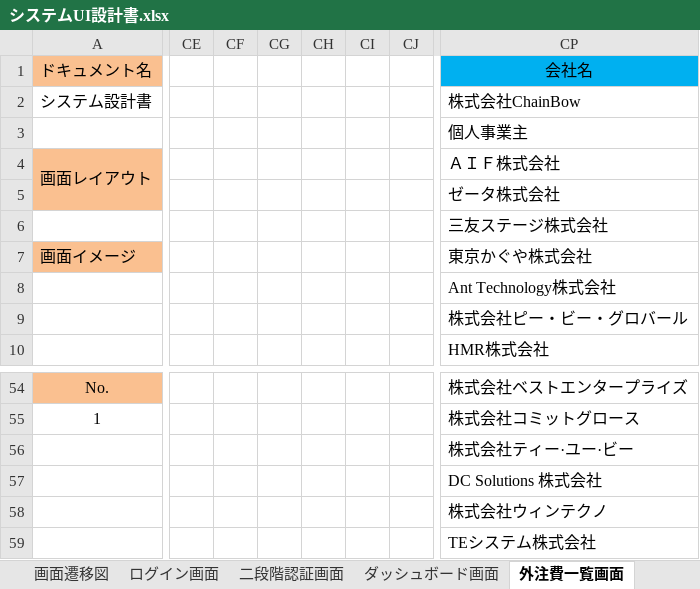
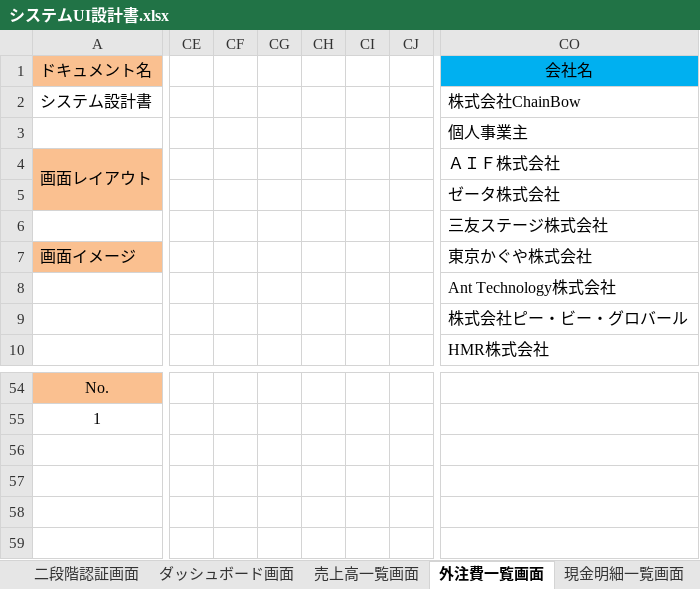
Before and after one commit to Tlztech/WebPlatformFramework, an Excel workbook: Doc/UI/システムUI設計書.xlsx, sheet 外注費一覧画面, drawn as a sheet; only a part is shown, gaps mark what is left out; values as stored, in another font and other column widths than the file's, no borders; charts and pictures not drawn; removed rows and columns are numbered as before the commit, all else as after; rows hold the shown columns only; the diff covers the shown part only; the diff names each change by its address in the sheet, - before the commit and + after, or states it on an @@ line.

Commit message:
merge

```diff
--- a/Doc/UI/システムUI設計書.xlsx (sheet 外注費一覧画面)
+++ b/Doc/UI/システムUI設計書.xlsx (sheet 外注費一覧画面)
-column CE, empty
-column CF, empty
-column CG, empty
-column CH, empty
-column CI, empty
-column CJ, empty
+column CE, empty
+column CF, empty
+column CG, empty
+column CH, empty
+column CI, empty
+column CJ, empty
-CO54 (会社名): 株式会社ベストエンタープライズ
+CO54 (会社名): (empty)
-CO55 (会社名): 株式会社コミットグロース
+CO55 (会社名): (empty)
-row 56:  |  |  |  |  |  |  | 株式会社ティー·ユー·ビー
-row 57:  |  |  |  |  |  |  | DC Solutions 株式会社
-row 58:  |  |  |  |  |  |  | 株式会社ウィンテクノ
-row 59:  |  |  |  |  |  |  | TEシステム株式会社
```
Also changed, not shown: 27 added rows, 27 removed rows, 1 removed column and 4 edited cells elsewhere in this sheet, sheet 売上高一覧画面, sheet 支出明細一覧画面, sheet 現金明細一覧画面, sheet 給与明細一覧画面, other sheet tabs, formulas that keep their value, charts or pictures.
